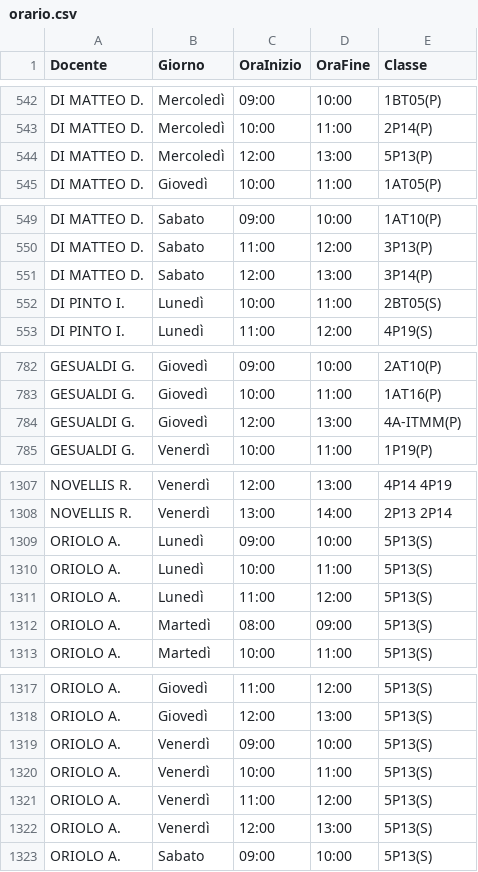
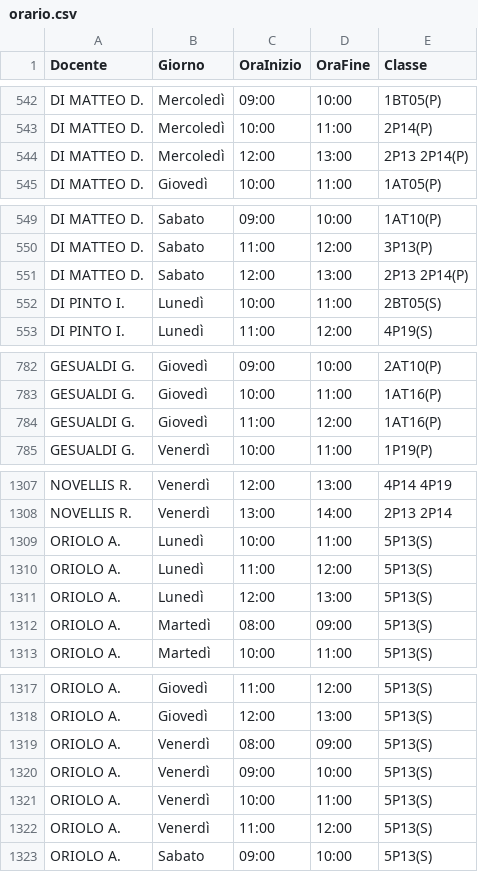
Before and after one commit to iispolicorotursi/pitago, a CSV file: orario.csv, drawn as a sheet; only a part is shown, gaps mark what is left out; the diff covers the shown part only.

```diff
--- a/orario.csv
+++ b/orario.csv
@@ -543,3 +543,3 @@ DI MATTEO D.,Mercoledì,09:00,10:00,1BT05(P)
 DI MATTEO D.,Mercoledì,10:00,11:00,2P14(P)
-DI MATTEO D.,Mercoledì,12:00,13:00,5P13(P)
+DI MATTEO D.,Mercoledì,12:00,13:00,2P13 2P14(P)
 DI MATTEO D.,Giovedì,10:00,11:00,1AT05(P)
@@ -550,3 +550,3 @@ DI MATTEO D.,Sabato,09:00,10:00,1AT10(P)
 DI MATTEO D.,Sabato,11:00,12:00,3P13(P)
-DI MATTEO D.,Sabato,12:00,13:00,3P14(P)
+DI MATTEO D.,Sabato,12:00,13:00,2P13 2P14(P)
 DI PINTO I.,Lunedì,10:00,11:00,2BT05(S)
@@ -783,3 +783,3 @@ GESUALDI G.,Giovedì,09:00,10:00,2AT10(P)
 GESUALDI G.,Giovedì,10:00,11:00,1AT16(P)
-GESUALDI G.,Giovedì,12:00,13:00,4A-ITMM(P)
+GESUALDI G.,Giovedì,11:00,12:00,1AT16(P)
 GESUALDI G.,Venerdì,10:00,11:00,1P19(P)
@@ -1308,5 +1308,5 @@ NOVELLIS R.,Venerdì,12:00,13:00,4P14 4P19
 NOVELLIS R.,Venerdì,13:00,14:00,2P13 2P14
-ORIOLO A.,Lunedì,09:00,10:00,5P13(S)
 ORIOLO A.,Lunedì,10:00,11:00,5P13(S)
 ORIOLO A.,Lunedì,11:00,12:00,5P13(S)
+ORIOLO A.,Lunedì,12:00,13:00,5P13(S)
 ORIOLO A.,Martedì,08:00,09:00,5P13(S)
@@ -1318,2 +1318,3 @@ ORIOLO A.,Giovedì,11:00,12:00,5P13(S)
 ORIOLO A.,Giovedì,12:00,13:00,5P13(S)
+ORIOLO A.,Venerdì,08:00,09:00,5P13(S)
 ORIOLO A.,Venerdì,09:00,10:00,5P13(S)
@@ -1321,3 +1322,2 @@ ORIOLO A.,Venerdì,10:00,11:00,5P13(S)
 ORIOLO A.,Venerdì,11:00,12:00,5P13(S)
-ORIOLO A.,Venerdì,12:00,13:00,5P13(S)
 ORIOLO A.,Sabato,09:00,10:00,5P13(S)
```
Also changed, not shown: 1 edited cell elsewhere in this file, 1 other file.
